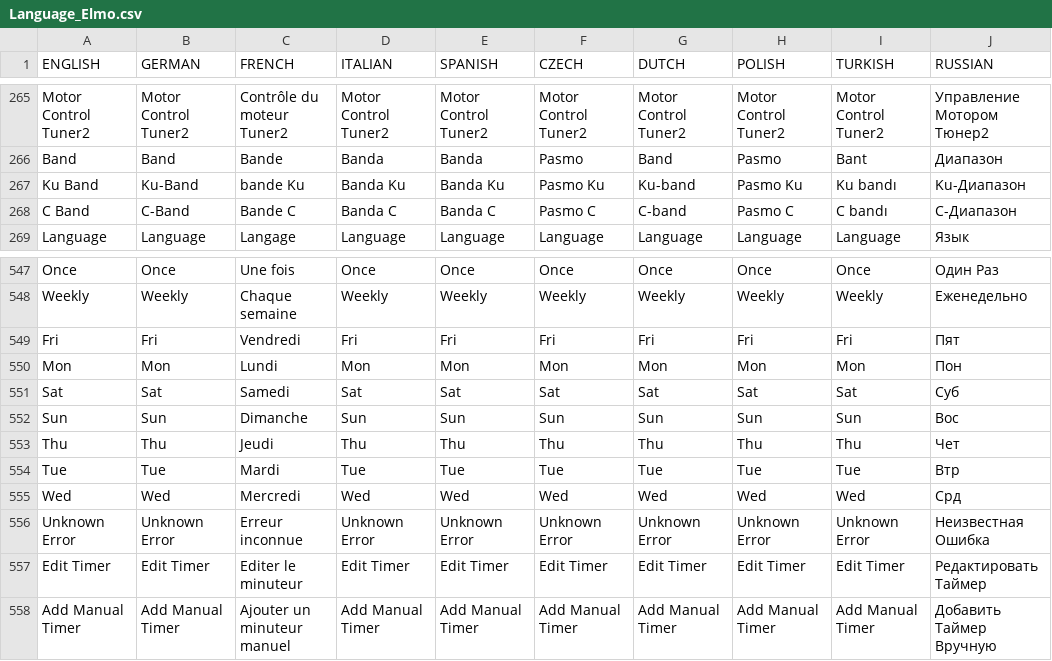
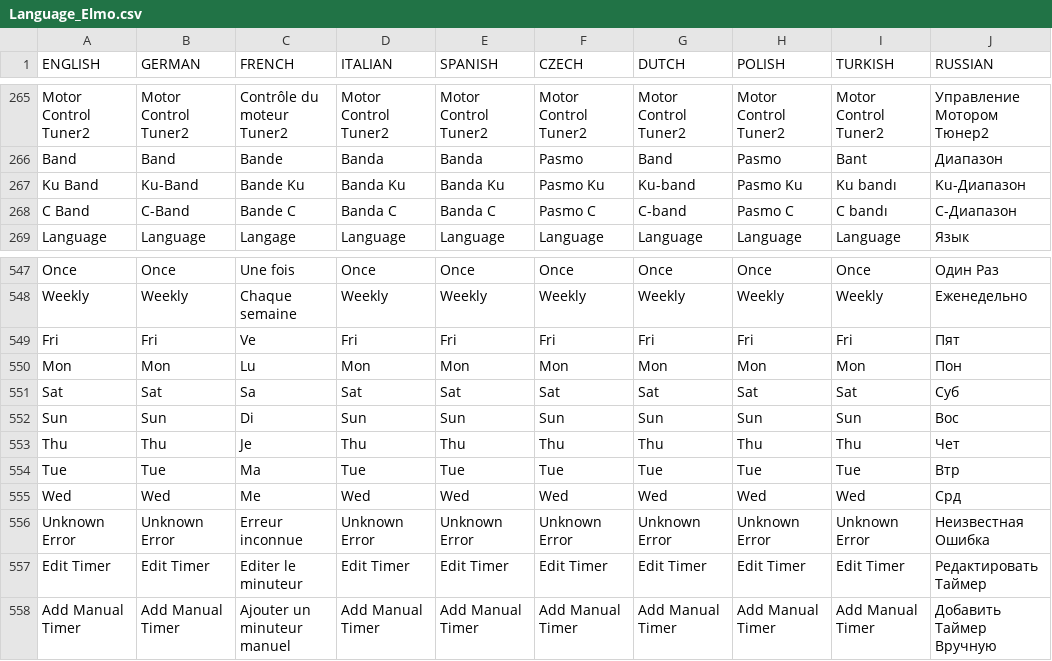
Before and after one commit to prismcube/script.mbox, a CSV file: pvr/gui/windows/Language_Elmo.csv, drawn as a sheet; only a part is shown, gaps mark what is left out; the diff names each change by its address in the sheet, - before the commit and + after, or states it on an @@ line.

Commit message:
updated mr_lang ( French )

```diff
--- a/pvr/gui/windows/Language_Elmo.csv
+++ b/pvr/gui/windows/Language_Elmo.csv
-C267 (FRENCH): bande Ku
+C267 (FRENCH): Bande Ku
-C549 (FRENCH): Vendredi
+C549 (FRENCH): Ve
-C550 (FRENCH): Lundi
+C550 (FRENCH): Lu
-C551 (FRENCH): Samedi
+C551 (FRENCH): Sa
-C552 (FRENCH): Dimanche
+C552 (FRENCH): Di
-C553 (FRENCH): Jeudi
+C553 (FRENCH): Je
-C554 (FRENCH): Mardi
+C554 (FRENCH): Ma
-C555 (FRENCH): Mercredi
+C555 (FRENCH): Me
```
Also changed, not shown: 1 other file.
